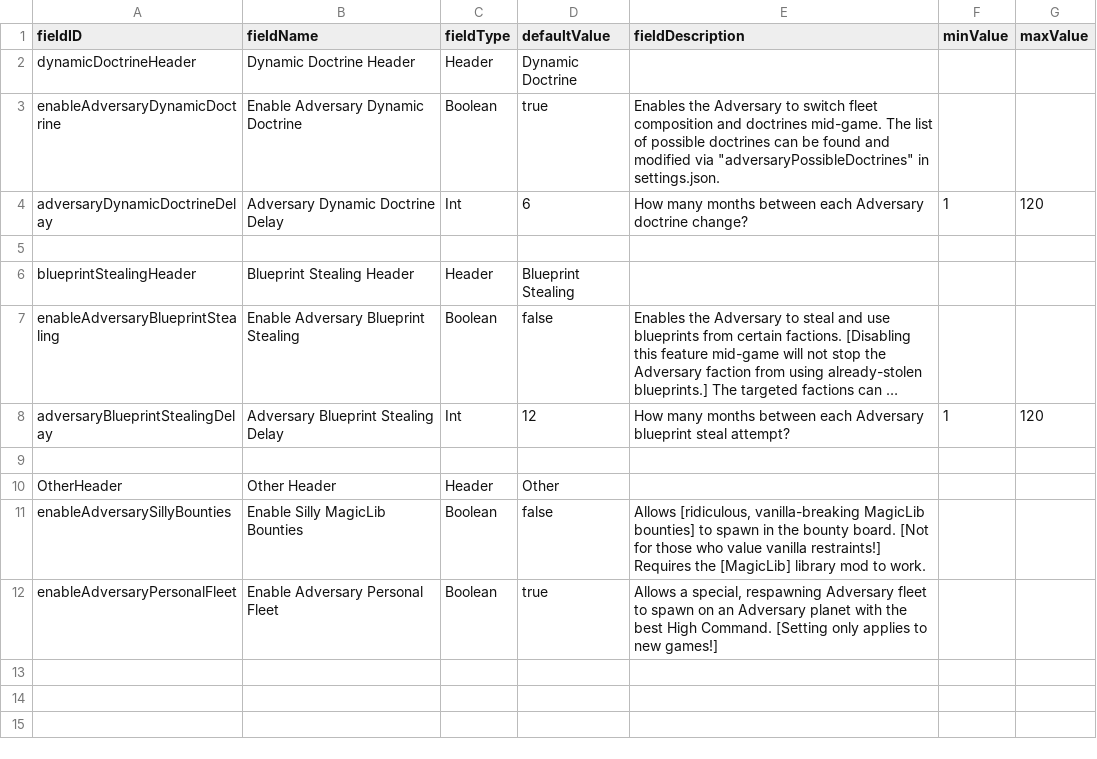
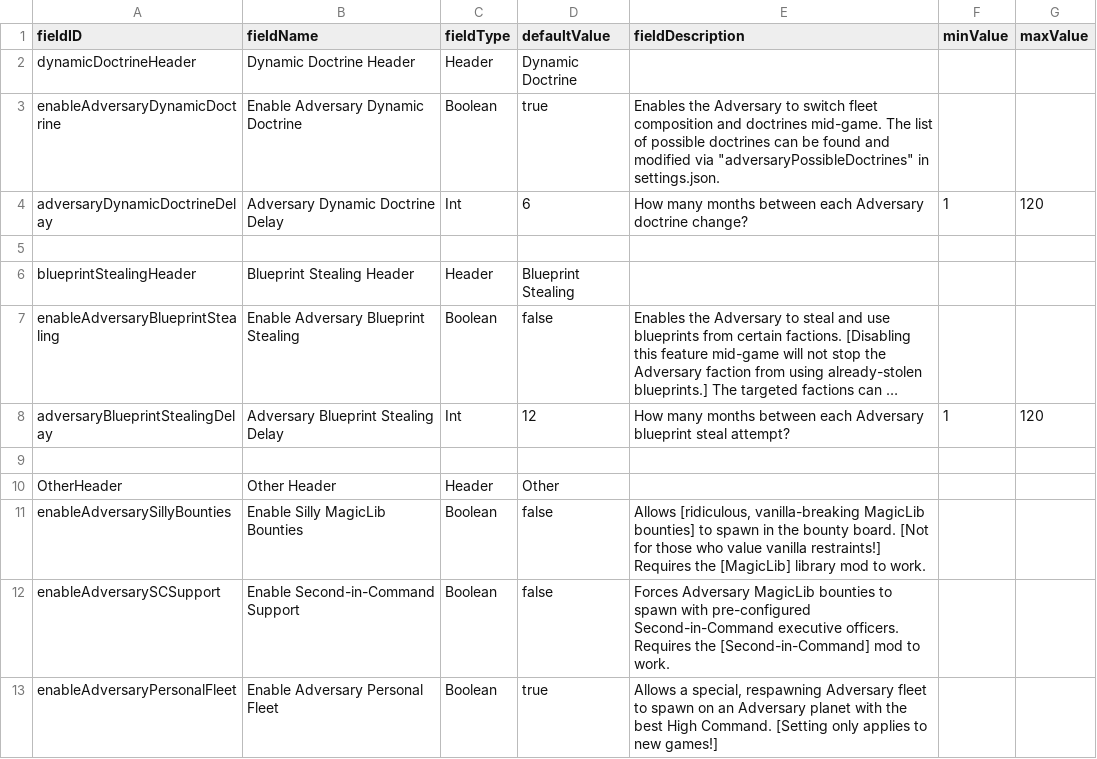
Before and after one commit to Tranquiliti/Adversary, a CSV file: data/config/LunaSettings.csv, drawn as a sheet; long unchanged cells end in …; the diff names each change by its address in the sheet, - before the commit and + after, or states it on an @@ line.

```diff
--- a/data/config/LunaSettings.csv
+++ b/data/config/LunaSettings.csv
+row 12: enableAdversarySCSupport | Enable Second-in-Command Support | Boolean | false | Forces Adversary MagicLib bounties to spawn with pre-configured Second-in-Command executive officers. Requires the [Second-in-Command] mod to work.
```
Also changed, not shown: 13 other files.
